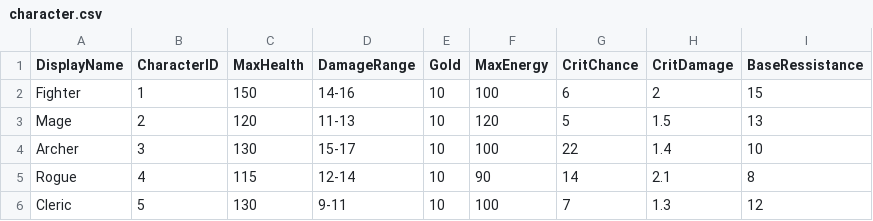
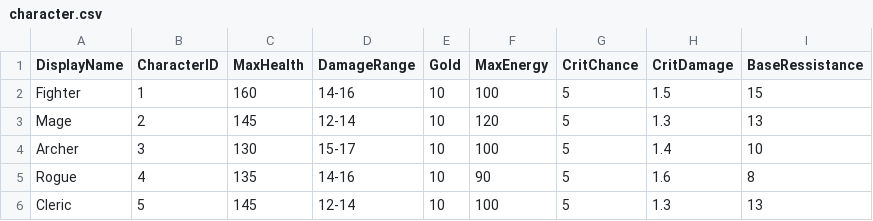
Before and after one commit to Slygone/Project-R, a CSV file: Assets/Resources/Data/character.csv, drawn as a sheet; only a part is shown; the diff names each change by its address in the sheet, - before the commit and + after, or states it on an @@ line.

Commit message:
implemented the world node composition from the spreadsheet variables.

```diff
--- a/Assets/Resources/Data/character.csv
+++ b/Assets/Resources/Data/character.csv
-C2 (MaxHealth): 150
+C2 (MaxHealth): 160
-G2 (CritChance): 6
+G2 (CritChance): 5
-H2 (CritDamage): 2
+H2 (CritDamage): 1.5
-C3 (MaxHealth): 120
+C3 (MaxHealth): 145
-D3 (DamageRange): 11-13
+D3 (DamageRange): 12-14
-H3 (CritDamage): 1.5
+H3 (CritDamage): 1.3
-G4 (CritChance): 22
+G4 (CritChance): 5
-C5 (MaxHealth): 115
+C5 (MaxHealth): 135
-D5 (DamageRange): 12-14
+D5 (DamageRange): 14-16
-G5 (CritChance): 14
+G5 (CritChance): 5
-H5 (CritDamage): 2.1
+H5 (CritDamage): 1.6
-C6 (MaxHealth): 130
+C6 (MaxHealth): 145
-D6 (DamageRange): 9-11
+D6 (DamageRange): 12-14
-G6 (CritChance): 7
+G6 (CritChance): 5
-I6 (BaseRessistance): 12
+I6 (BaseRessistance): 13
```
Also changed, not shown: Assets/Resources/Data/enemy.csv, 6 other files.
